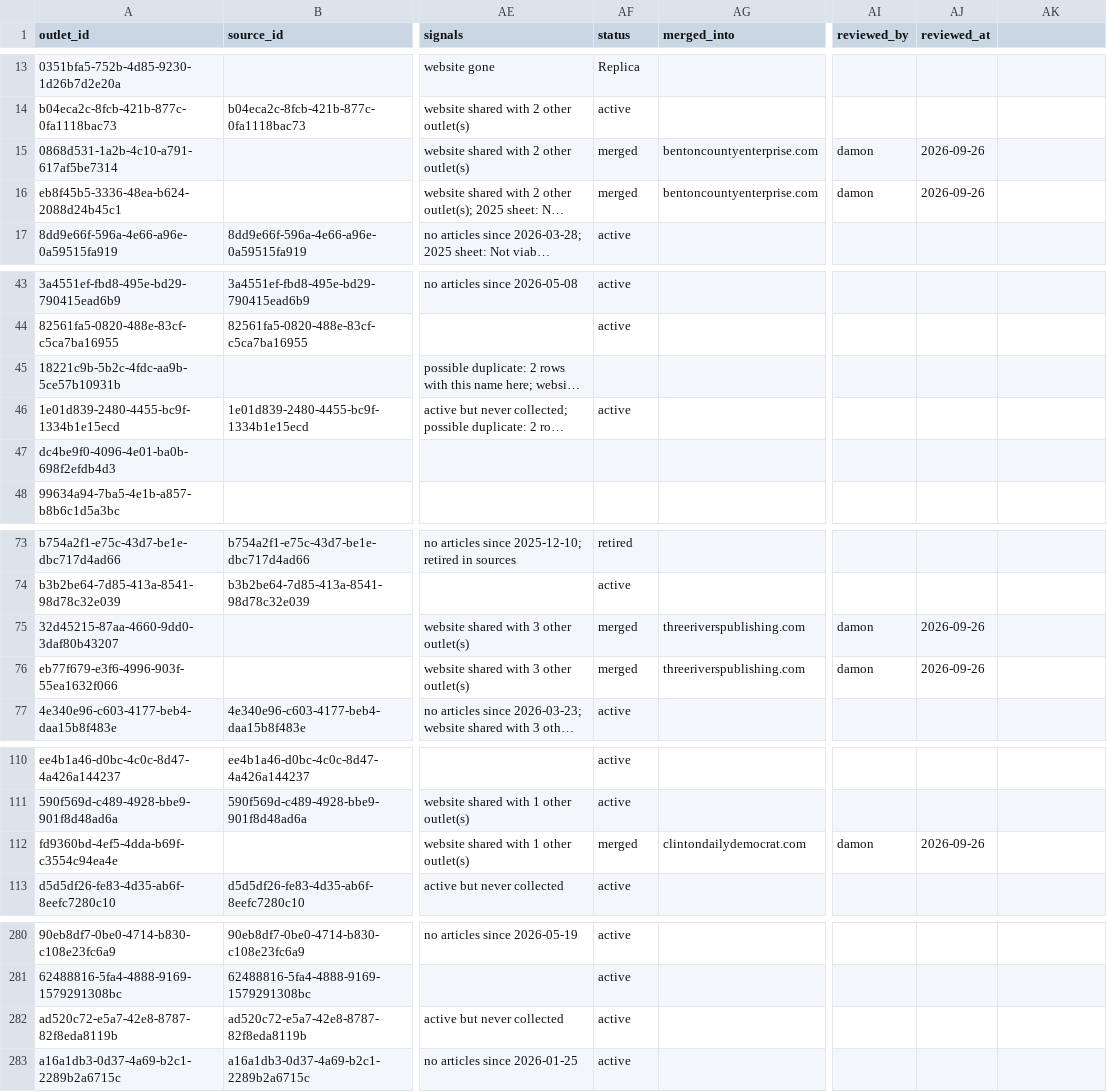
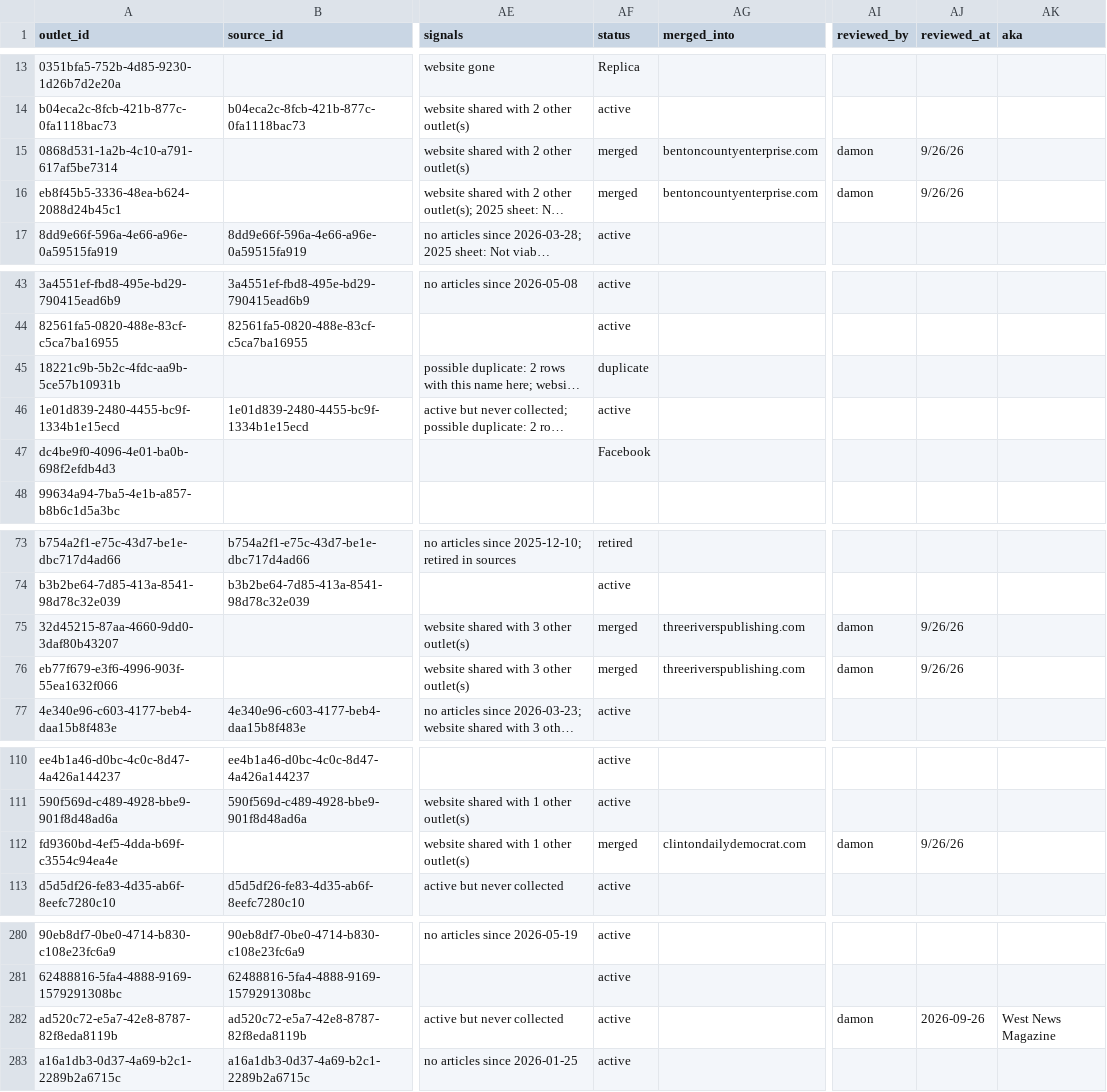
Before and after one commit to LocalNewsImpact/MizzouNewsCrawler, a CSV file: src/lookups/mo_outlet_registry.csv, drawn as a sheet; only a part is shown, gaps mark what is left out; long unchanged cells end in …; the diff covers the shown part only; the diff names each change by its address in the sheet, - before the commit and + after, or states it on an @@ line.

```diff
--- a/src/lookups/mo_outlet_registry.csv
+++ b/src/lookups/mo_outlet_registry.csv
-AK1: (empty)
+AK1: aka
-AJ15:AJ16 (reviewed_at): 2026-09-26
+AJ15:AJ16 (reviewed_at): 9/26/26
-AF45 (status): (empty)
+AF45 (status): duplicate
-AF47 (status): (empty)
+AF47 (status): Facebook
-AJ75:AJ76 (reviewed_at): 2026-09-26
+AJ75:AJ76 (reviewed_at): 9/26/26
-AJ112 (reviewed_at): 2026-09-26
+AJ112 (reviewed_at): 9/26/26
-AI282 (reviewed_by): (empty)
+AI282 (reviewed_by): damon
-AJ282 (reviewed_at): (empty)
+AJ282 (reviewed_at): 2026-09-26
-AK282 (aka): (empty)
+AK282 (aka): West News Magazine
```
Also changed, not shown: 55 edited cells elsewhere in this file, 3 other files.
